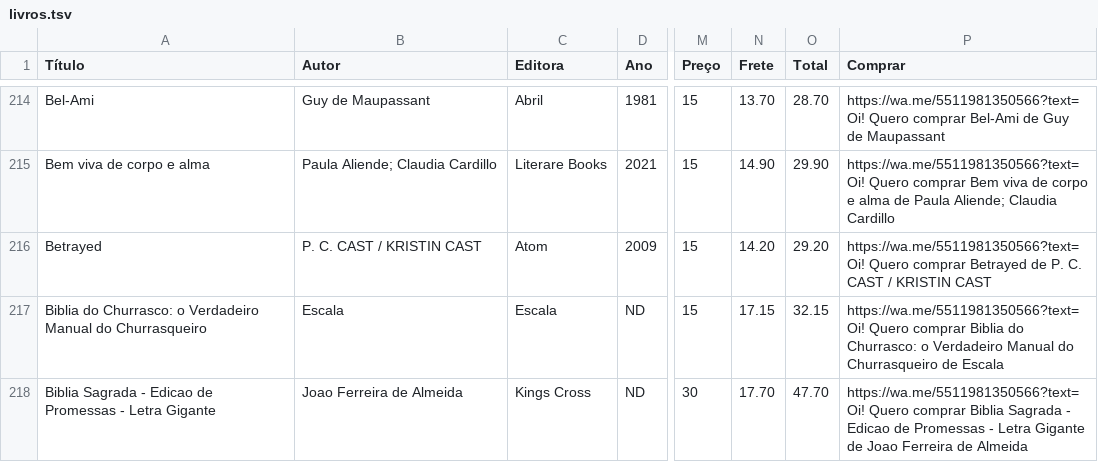
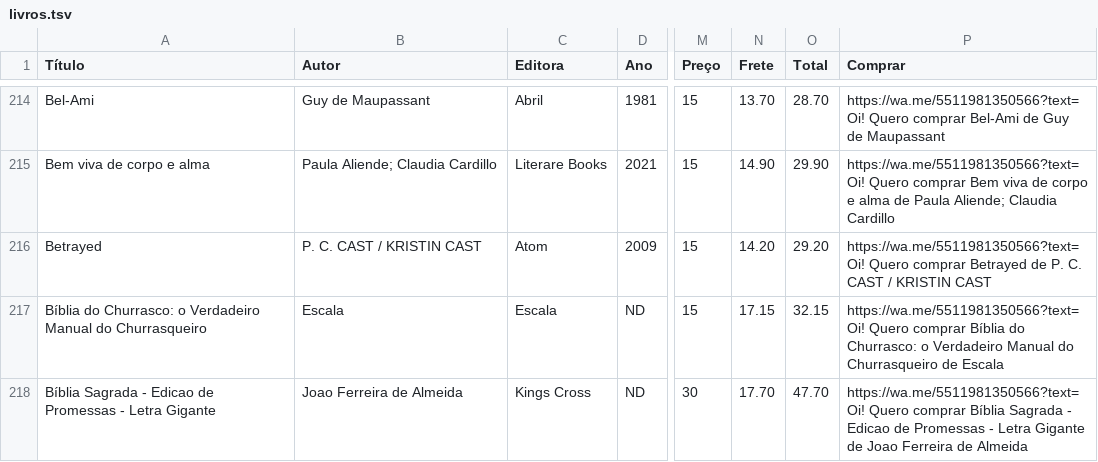
Before and after one commit to andguerreiro/sebomenostelas, a TSV file: livros.tsv, drawn as a sheet; only a part is shown, gaps mark what is left out; the diff covers the shown part only; the diff names each change by its address in the sheet, - before the commit and + after, or states it on an @@ line.

Commit message:
Add files via upload

```diff
--- a/livros.tsv
+++ b/livros.tsv
-A217 (Título): Biblia do Churrasco:…
+A217 (Título): Bíblia do Churrasco:…
-P217 (Comprar): …Quero comprar Biblia do Churrasco:…
+P217 (Comprar): …Quero comprar Bíblia do Churrasco:…
-A218 (Título): Biblia Sagrada -…
+A218 (Título): Bíblia Sagrada -…
-P218 (Comprar): …Quero comprar Biblia Sagrada -…
+P218 (Comprar): …Quero comprar Bíblia Sagrada -…
```
Also changed, not shown: 9 edited cells elsewhere in this file.
